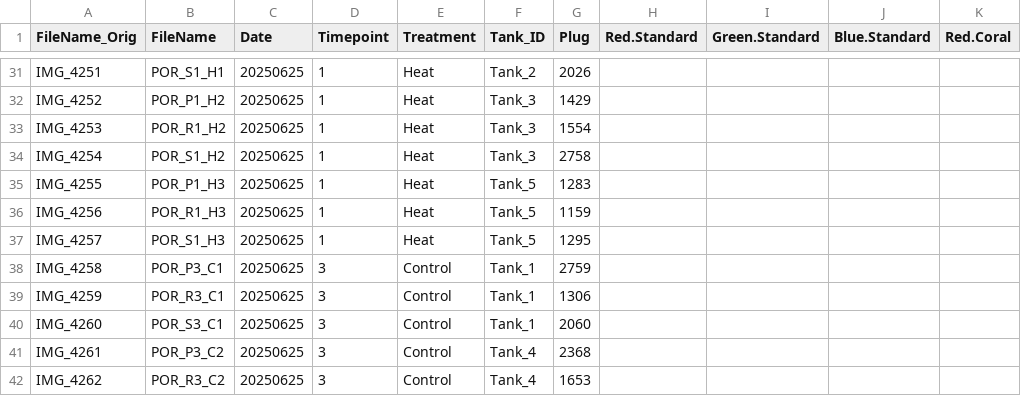
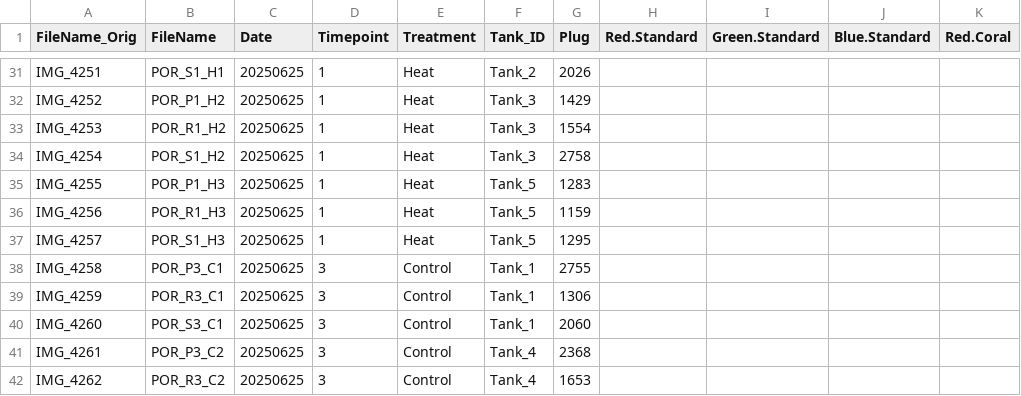
Before and after one commit to zdellaert/TimeSeries, a CSV file: 1-Pcom/data/Images/ColorScore.csv, drawn as a sheet; only a part is shown, gaps mark what is left out; the diff names each change by its address in the sheet, - before the commit and + after, or states it on an @@ line.

Commit message:
fix plug record error

```diff
--- a/1-Pcom/data/Images/ColorScore.csv
+++ b/1-Pcom/data/Images/ColorScore.csv
-G38 (Plug): 2759
+G38 (Plug): 2755
```
Also changed, not shown: 1-Pcom/data/sample_list_full.csv.
